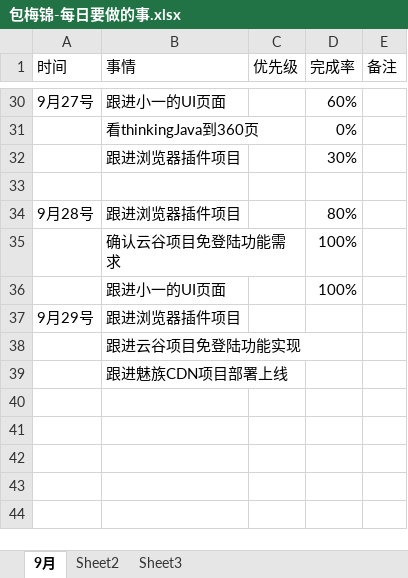
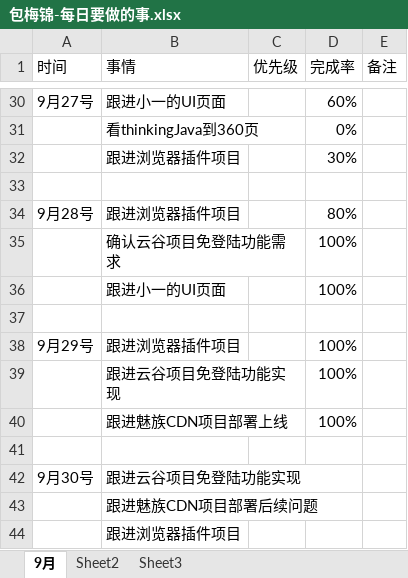
Before and after one commit to bird-start/eshop-doc, an Excel workbook: 交流管理/项目日报/包梅锦-每日要做的事.xlsx, sheet 9月, drawn as a sheet; only a part is shown, gaps mark what is left out; values as stored, in another font and other column widths than the file's, no borders; addresses are those after the commit; the diff names each change by its address in the sheet, - before the commit and + after, or states it on an @@ line.

Commit message:
tijiao

```diff
--- a/交流管理/项目日报/包梅锦-每日要做的事.xlsx (sheet 9月)
+++ b/交流管理/项目日报/包梅锦-每日要做的事.xlsx (sheet 9月)
+row 37: (empty)
-D38 (完成率): (empty)
+D38 (完成率): 100%
+row 39:  | 跟进云谷项目免登陆功能实现 |  | 100%
+row 40:  | 跟进魅族CDN项目部署上线 |  | 100%
+row 41: (empty)
+row 42: 9月30号 | 跟进云谷项目免登陆功能实现
-B43 (事情): 跟进云谷项目免登陆功能实现
+B43 (事情): 跟进魅族CDN项目部署后续问题
-B44 (事情): 跟进魅族CDN项目部署上线
+B44 (事情): 跟进浏览器插件项目
```
